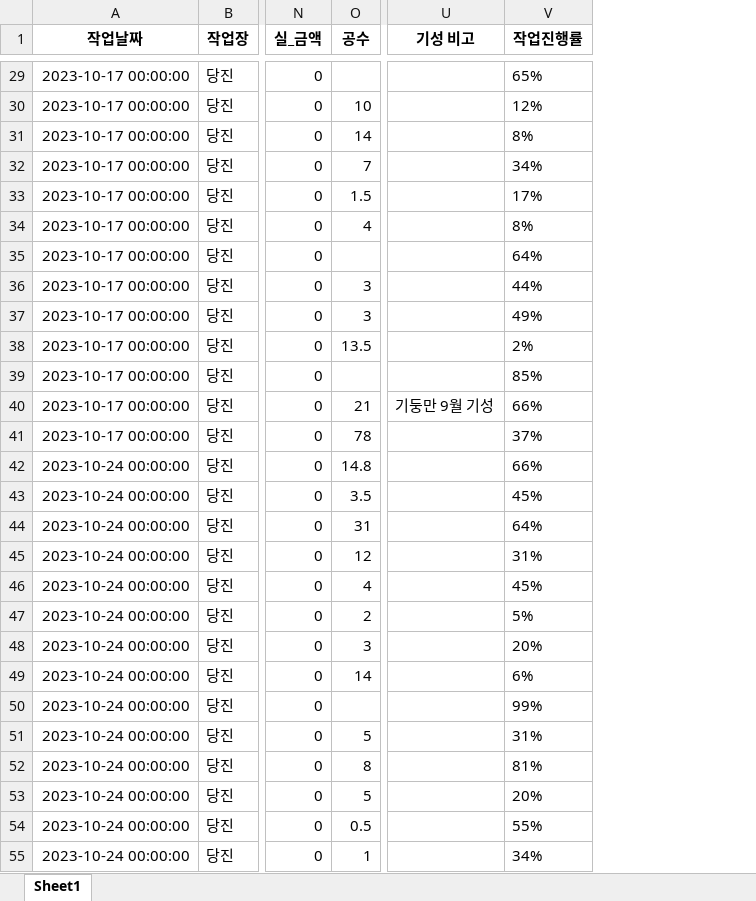
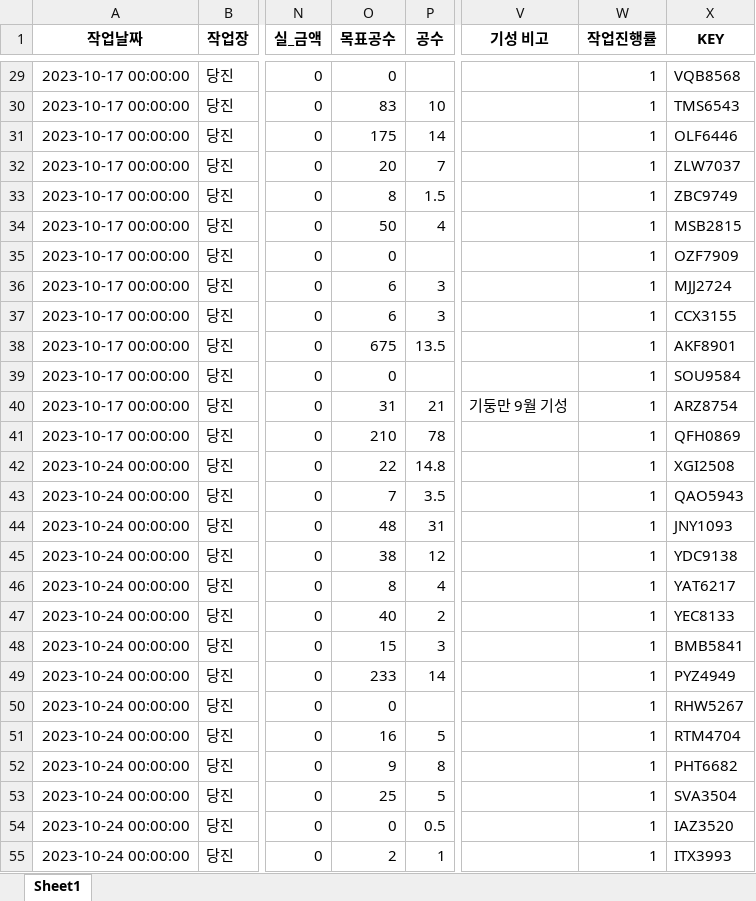
Before and after one commit to abcd00ou/Dong.github.io, an Excel workbook: static/data/작업공수/작업입력.xlsx, sheet Sheet1, drawn as a sheet; only a part is shown, gaps mark what is left out; values as stored, in another font and other column widths than the file's, no borders; addresses are those after the commit; the diff covers the shown part only; the diff names each change by its address in the sheet, - before the commit and + after, or states it on an @@ line.

```diff
--- a/static/data/작업공수/작업입력.xlsx (sheet Sheet1)
+++ b/static/data/작업공수/작업입력.xlsx (sheet Sheet1)
+column O (목표공수), rows 29-55: 0 | 83 | 175 | 20 | 8 | 50 | 0 | 6 | 6 | 675 | 0 | 31 | 210 | 22 | 7 | 48 | 38 | 8 | 40 | 15 | 233 | 0 | 16 | 9 | 25 | 0 | 2
+column X (KEY), rows 29-55: VQB8568 | TMS6543 | OLF6446 | ZLW7037 | ZBC9749 | MSB2815 | OZF7909 | MJJ2724 | CCX3155 | AKF8901 | SOU9584 | ARZ8754 | QFH0869 | XGI2508 | QAO5943 | JNY1093 | YDC9138 | YAT6217 | YEC8133 | BMB5841 | PYZ4949 | RHW5267 | RTM4704 | PHT6682 | SVA3504 | IAZ3520 | ITX3993
-W29 (작업진행률): 65%
+W29 (작업진행률): 1
-W30 (작업진행률): 12%
+W30 (작업진행률): 1
-W31 (작업진행률): 8%
+W31 (작업진행률): 1
-W32 (작업진행률): 34%
+W32 (작업진행률): 1
-W33 (작업진행률): 17%
+W33 (작업진행률): 1
-W34 (작업진행률): 8%
+W34 (작업진행률): 1
-W35 (작업진행률): 64%
+W35 (작업진행률): 1
-W36 (작업진행률): 44%
+W36 (작업진행률): 1
-W37 (작업진행률): 49%
+W37 (작업진행률): 1
-W38 (작업진행률): 2%
+W38 (작업진행률): 1
-W39 (작업진행률): 85%
+W39 (작업진행률): 1
-W40 (작업진행률): 66%
+W40 (작업진행률): 1
-W41 (작업진행률): 37%
+W41 (작업진행률): 1
-W42 (작업진행률): 66%
+W42 (작업진행률): 1
-W43 (작업진행률): 45%
+W43 (작업진행률): 1
-W44 (작업진행률): 64%
+W44 (작업진행률): 1
-W45 (작업진행률): 31%
+W45 (작업진행률): 1
-W46 (작업진행률): 45%
+W46 (작업진행률): 1
-W47 (작업진행률): 5%
+W47 (작업진행률): 1
-W48 (작업진행률): 20%
+W48 (작업진행률): 1
-W49 (작업진행률): 6%
+W49 (작업진행률): 1
-W50 (작업진행률): 99%
+W50 (작업진행률): 1
-W51 (작업진행률): 31%
+W51 (작업진행률): 1
-W52 (작업진행률): 81%
+W52 (작업진행률): 1
-W53 (작업진행률): 20%
+W53 (작업진행률): 1
-W54 (작업진행률): 55%
+W54 (작업진행률): 1
-W55 (작업진행률): 34%
+W55 (작업진행률): 1
```
Also changed, not shown: 3 added rows and 777 edited cells elsewhere in this sheet, 17 other files.
